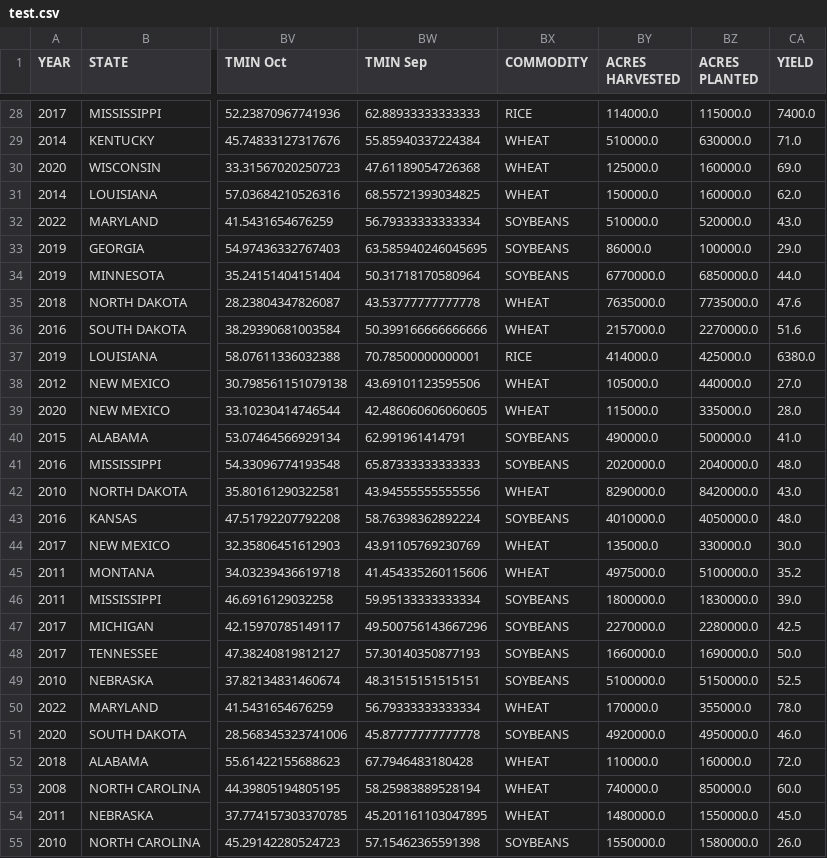
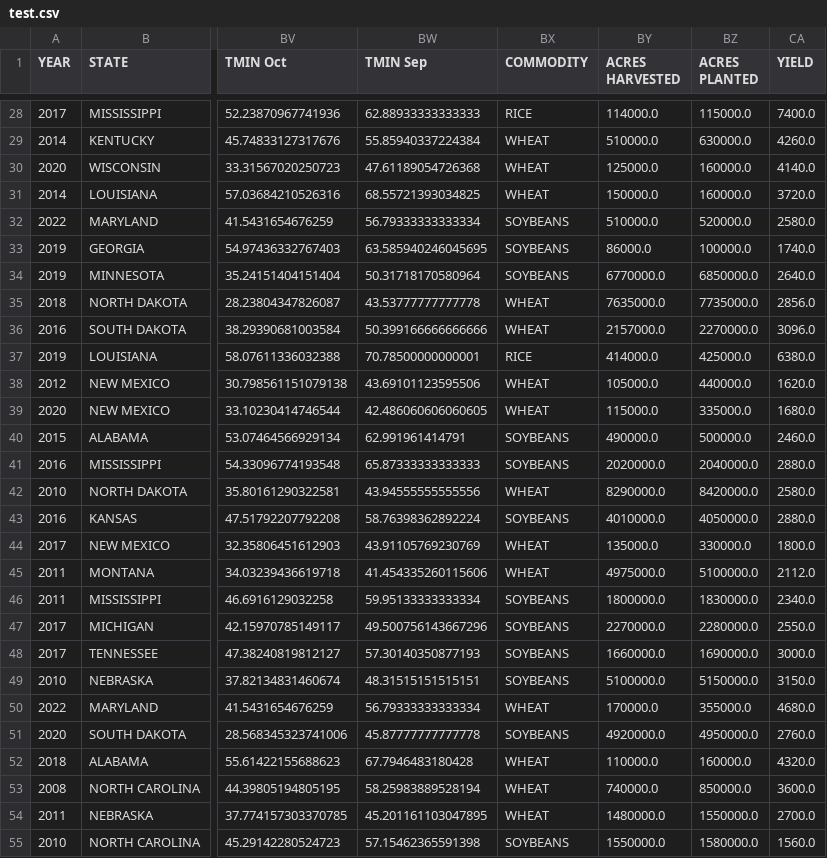
Before and after one commit to sumanthdonthu/Weather-Forecasting-and-Crop-Yield-Prediction-using-Machine-Learning, a CSV file: artifacts/test.csv, drawn as a sheet; only a part is shown, gaps mark what is left out; the diff covers the shown part only; the diff names each change by its address in the sheet, - before the commit and + after, or states it on an @@ line.

```diff
--- a/artifacts/test.csv
+++ b/artifacts/test.csv
-CA29 (YIELD): 71.0
+CA29 (YIELD): 4260.0
-CA30 (YIELD): 69.0
+CA30 (YIELD): 4140.0
-CA31 (YIELD): 62.0
+CA31 (YIELD): 3720.0
-CA32 (YIELD): 43.0
+CA32 (YIELD): 2580.0
-CA33 (YIELD): 29.0
+CA33 (YIELD): 1740.0
-CA34 (YIELD): 44.0
+CA34 (YIELD): 2640.0
-CA35 (YIELD): 47.6
+CA35 (YIELD): 2856.0
-CA36 (YIELD): 51.6
+CA36 (YIELD): 3096.0
-CA38 (YIELD): 27.0
+CA38 (YIELD): 1620.0
-CA39 (YIELD): 28.0
+CA39 (YIELD): 1680.0
-CA40 (YIELD): 41.0
+CA40 (YIELD): 2460.0
-CA41 (YIELD): 48.0
+CA41 (YIELD): 2880.0
-CA42 (YIELD): 43.0
+CA42 (YIELD): 2580.0
-CA43 (YIELD): 48.0
+CA43 (YIELD): 2880.0
-CA44 (YIELD): 30.0
+CA44 (YIELD): 1800.0
-CA45 (YIELD): 35.2
+CA45 (YIELD): 2112.0
-CA46 (YIELD): 39.0
+CA46 (YIELD): 2340.0
-CA47 (YIELD): 42.5
+CA47 (YIELD): 2550.0
-CA48 (YIELD): 50.0
+CA48 (YIELD): 3000.0
-CA49 (YIELD): 52.5
+CA49 (YIELD): 3150.0
-CA50 (YIELD): 78.0
+CA50 (YIELD): 4680.0
-CA51 (YIELD): 46.0
+CA51 (YIELD): 2760.0
-CA52 (YIELD): 72.0
+CA52 (YIELD): 4320.0
-CA53 (YIELD): 60.0
+CA53 (YIELD): 3600.0
-CA54 (YIELD): 45.0
+CA54 (YIELD): 2700.0
-CA55 (YIELD): 26.0
+CA55 (YIELD): 1560.0
```
Also changed, not shown: 173 edited cells elsewhere in this file, 14 other files.
